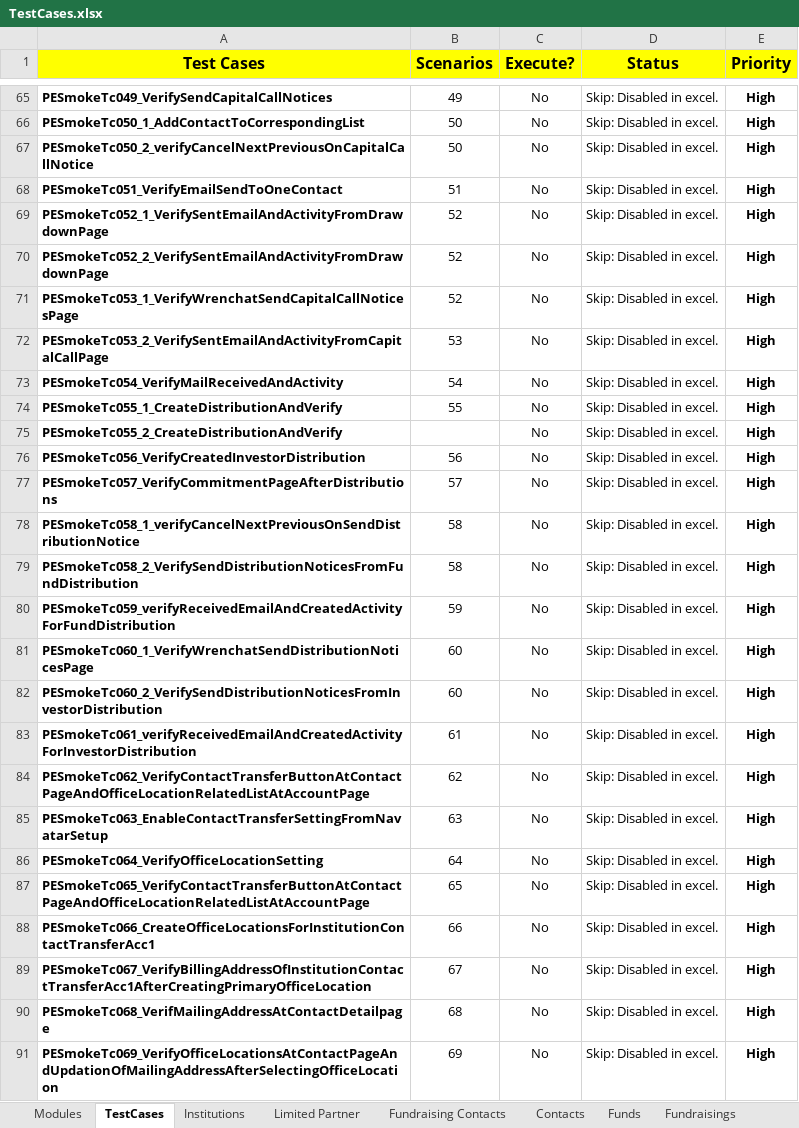
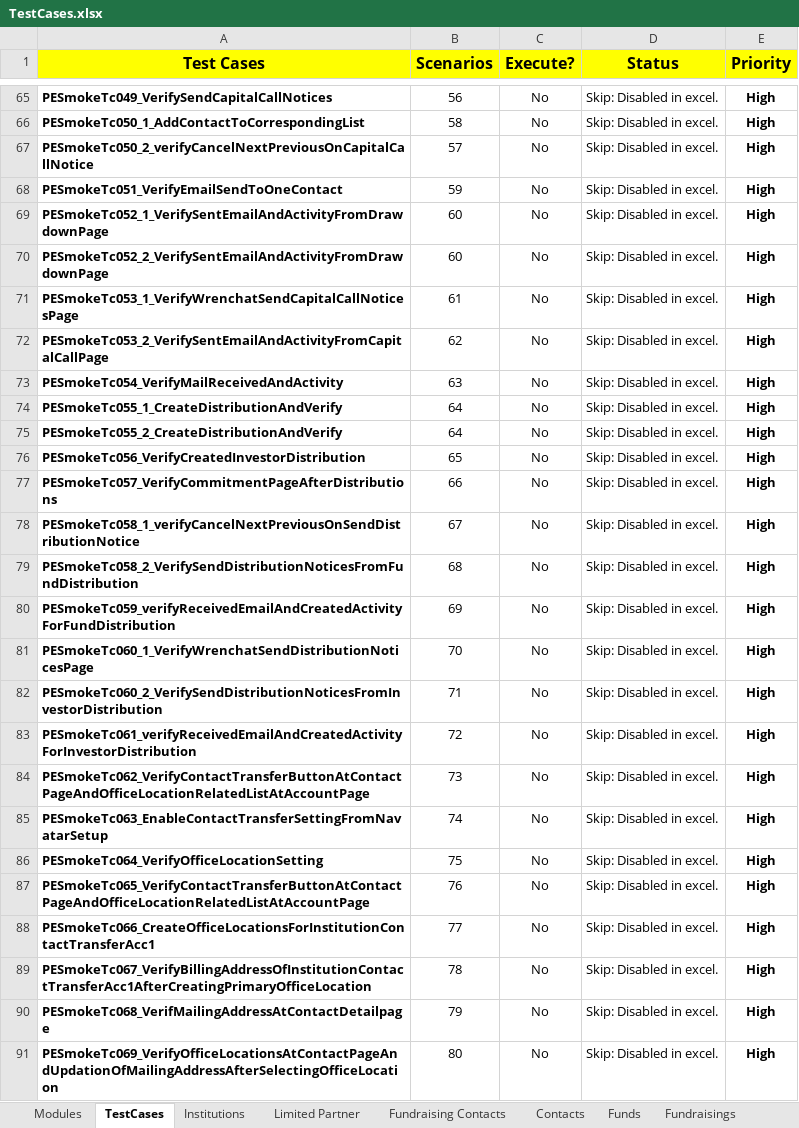
Before and after one commit to NitinNavatar/PE4.3, an Excel workbook: TestCases.xlsx, sheet TestCases, drawn as a sheet; only a part is shown, gaps mark what is left out; values as stored, in another font and other column widths than the file's, no borders; conditional formats not drawn; the diff covers the shown part only; the diff names each change by its address in the sheet, - before the commit and + after, or states it on an @@ line.

```diff
--- a/TestCases.xlsx (sheet TestCases)
+++ b/TestCases.xlsx (sheet TestCases)
-B65 (Scenarios): 49
+B65 (Scenarios): 56
-B66 (Scenarios): 50
+B66 (Scenarios): 58
-B67 (Scenarios): 50
+B67 (Scenarios): 57
-B68 (Scenarios): 51
+B68 (Scenarios): 59
-B69:B70 (Scenarios): 52
+B69:B70 (Scenarios): 60
-B71 (Scenarios): 52
+B71 (Scenarios): 61
-B72 (Scenarios): 53
+B72 (Scenarios): 62
-B73 (Scenarios): 54
+B73 (Scenarios): 63
-B74 (Scenarios): 55
+B74 (Scenarios): 64
-B75 (Scenarios): (empty)
+B75 (Scenarios): 64
-B76 (Scenarios): 56
+B76 (Scenarios): 65
-B77 (Scenarios): 57
+B77 (Scenarios): 66
-B78 (Scenarios): 58
+B78 (Scenarios): 67
-B79 (Scenarios): 58
+B79 (Scenarios): 68
-B80 (Scenarios): 59
+B80 (Scenarios): 69
-B81 (Scenarios): 60
+B81 (Scenarios): 70
-B82 (Scenarios): 60
+B82 (Scenarios): 71
-B83 (Scenarios): 61
+B83 (Scenarios): 72
-B84 (Scenarios): 62
+B84 (Scenarios): 73
-B85 (Scenarios): 63
+B85 (Scenarios): 74
-B86 (Scenarios): 64
+B86 (Scenarios): 75
-B87 (Scenarios): 65
+B87 (Scenarios): 76
-B88 (Scenarios): 66
+B88 (Scenarios): 77
-B89 (Scenarios): 67
+B89 (Scenarios): 78
-B90 (Scenarios): 68
+B90 (Scenarios): 79
-B91 (Scenarios): 69
+B91 (Scenarios): 80
```
Also changed, not shown: 77 edited cells elsewhere in this sheet.
